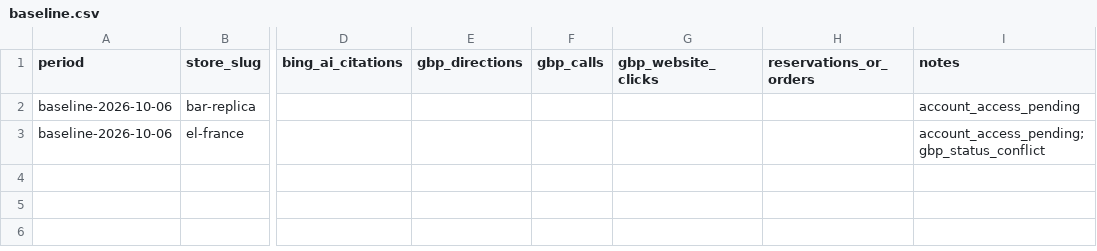
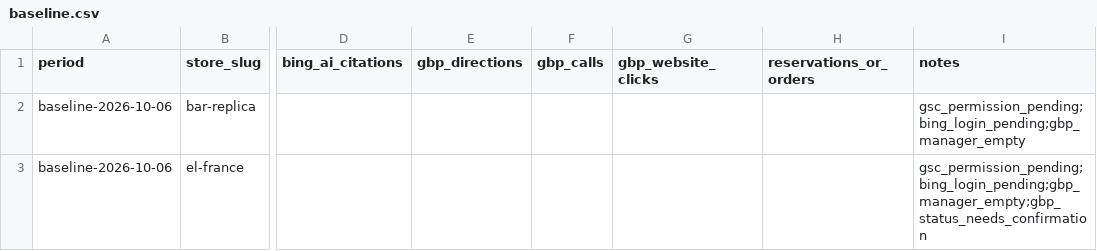
Before and after one commit to Ketchuper/mimosa-official, a CSV file: docs/ai-search/baseline.csv, drawn as a sheet; only a part is shown, gaps mark what is left out; the diff names each change by its address in the sheet, - before the commit and + after, or states it on an @@ line.

```diff
--- a/docs/ai-search/baseline.csv
+++ b/docs/ai-search/baseline.csv
-I2 (notes): account_access_pending
+I2 (notes): gsc_permission_pending;bing_login_pending;gbp_manager_empty
-I3 (notes): account_access_pending;gbp_status_conflict
+I3 (notes): gsc_permission_pending;bing_login_pending;gbp_manager_empty;gbp_status_needs_confirmation
```
Also changed, not shown: 6 other files.
